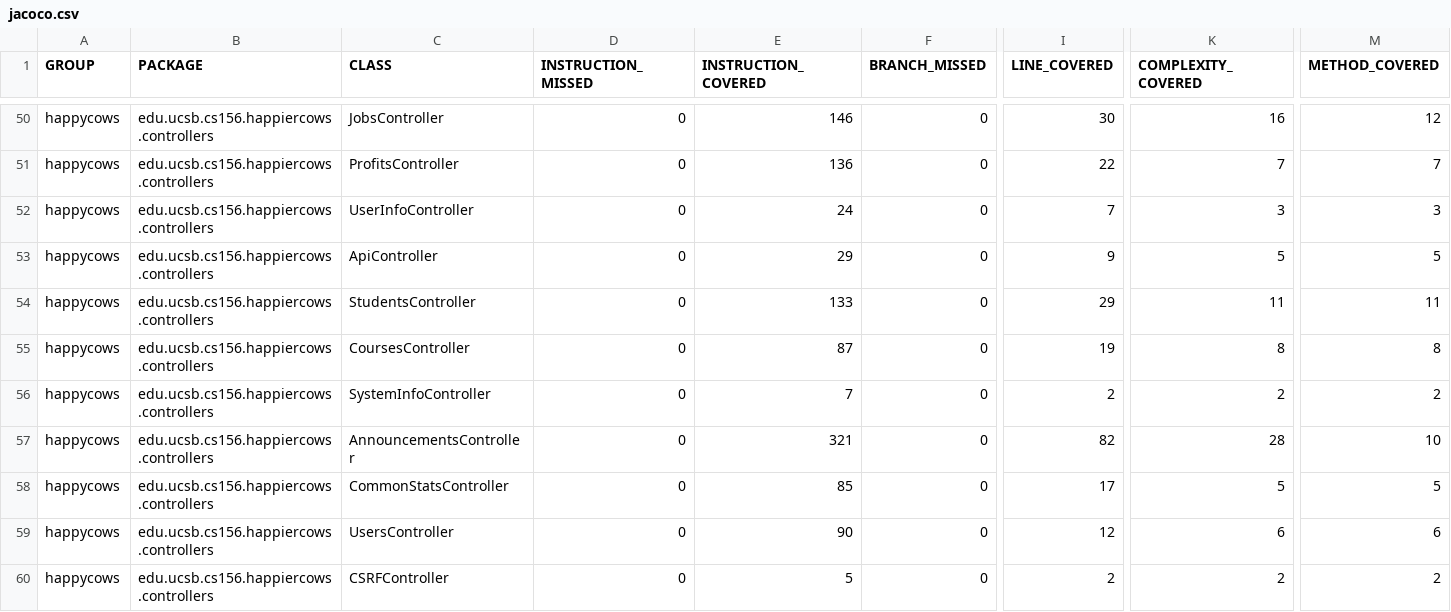
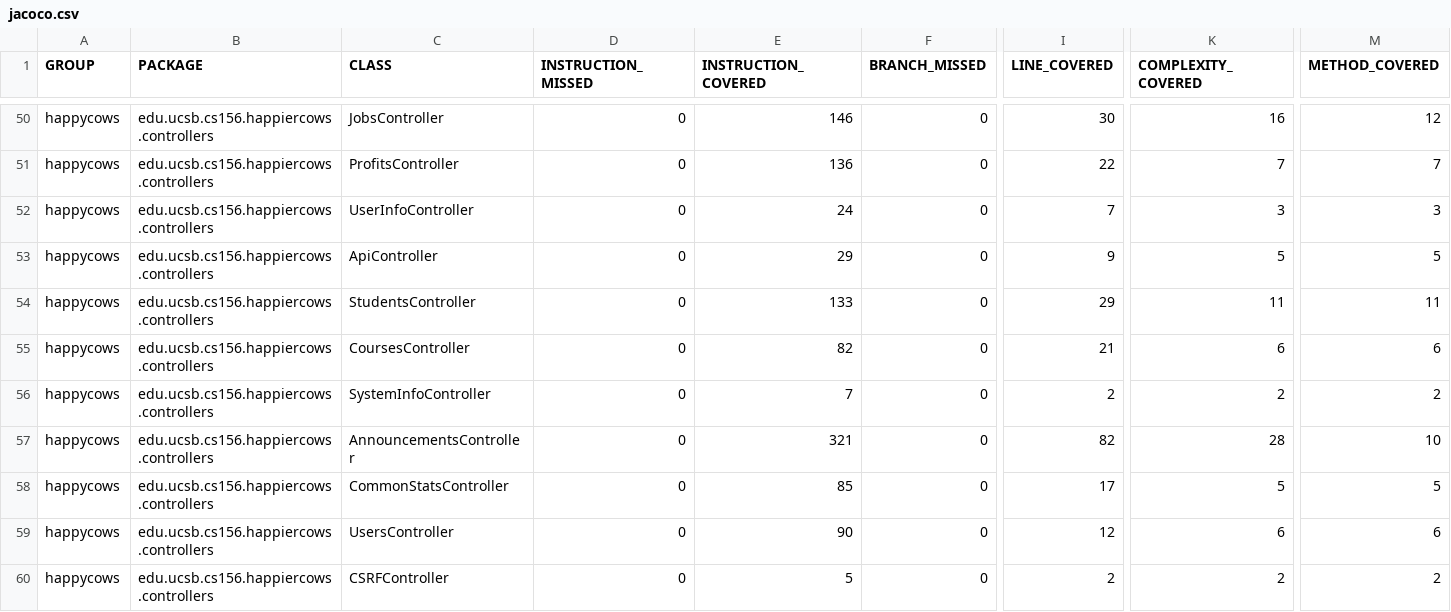
Before and after one commit to ucsb-cs156-f24/proj-happycows-f24-09, a CSV file: jacoco/jacoco.csv, drawn as a sheet; only a part is shown, gaps mark what is left out; the diff names each change by its address in the sheet, - before the commit and + after, or states it on an @@ line.

```diff
--- a/jacoco/jacoco.csv
+++ b/jacoco/jacoco.csv
-E55 (INSTRUCTION_COVERED): 87
+E55 (INSTRUCTION_COVERED): 82
-I55 (LINE_COVERED): 19
+I55 (LINE_COVERED): 21
-K55 (COMPLEXITY_COVERED): 8
+K55 (COMPLEXITY_COVERED): 6
-M55 (METHOD_COVERED): 8
+M55 (METHOD_COVERED): 6
```
Also changed, not shown: 7 other files.
